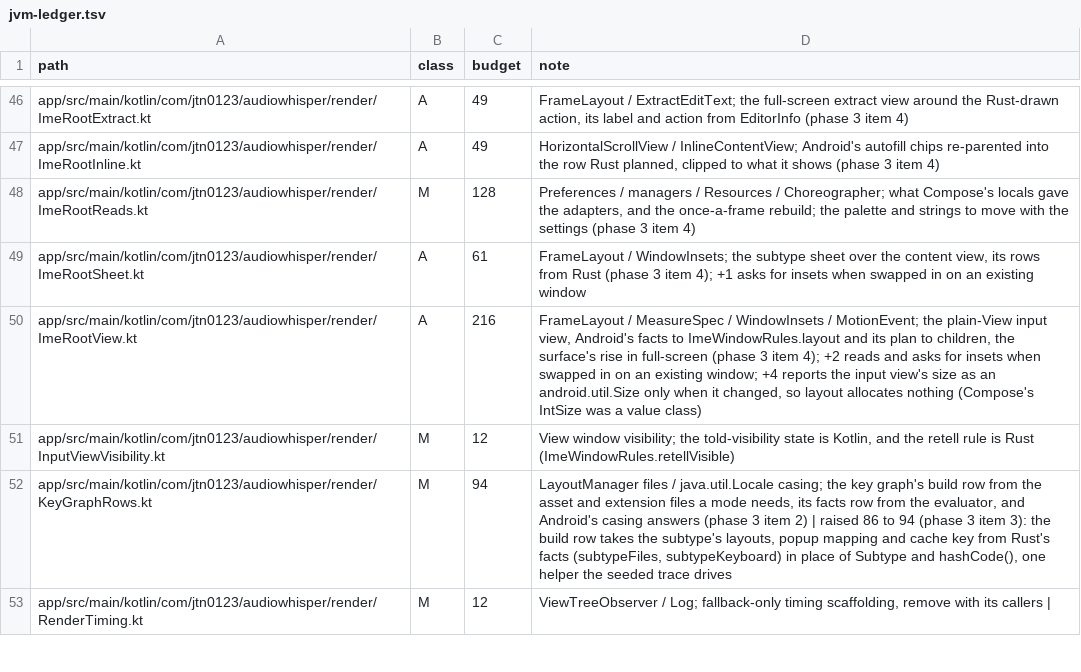
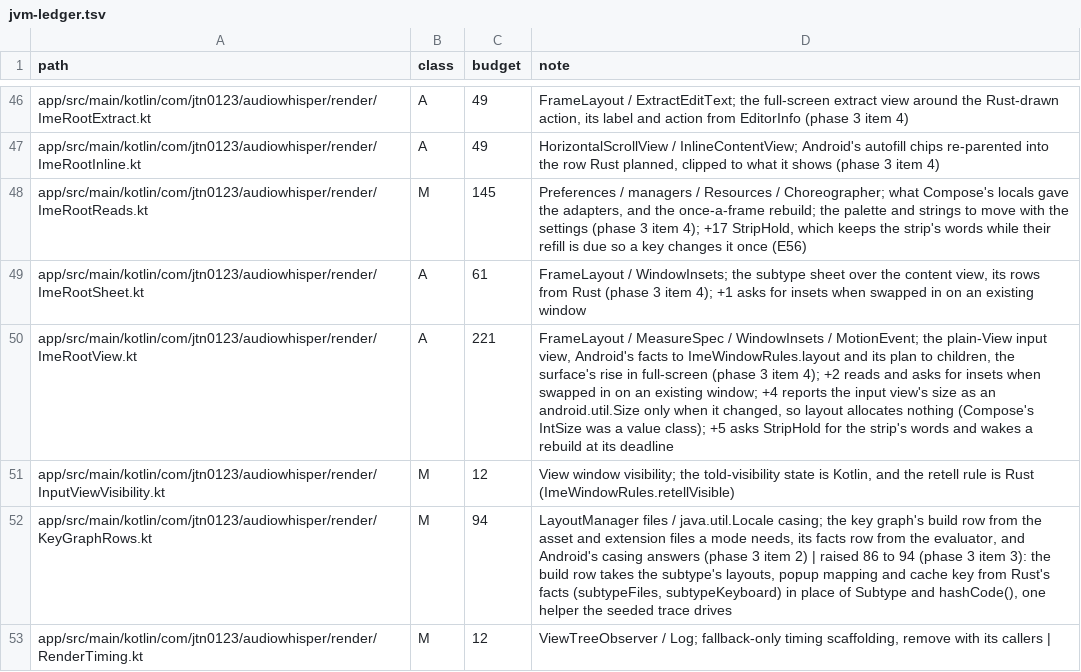
Before and after one commit to jtn0123/AudioWhisper-Keyboard, a TSV file: docs/jvm-ledger.tsv, drawn as a sheet; only a part is shown, gaps mark what is left out.

```diff
--- a/docs/jvm-ledger.tsv
+++ b/docs/jvm-ledger.tsv
@@ -47,5 +47,5 @@ app/src/main/kotlin/com/jtn0123/audiowhisper/render/ImeRootExtract.kt	A	49	Frame
 app/src/main/kotlin/com/jtn0123/audiowhisper/render/ImeRootInline.kt	A	49	HorizontalScrollView / InlineContentView; Android's autofill chips re-parented into the row Rust planned, clipped to what it shows (phase 3 item 4)
-app/src/main/kotlin/com/jtn0123/audiowhisper/render/ImeRootReads.kt	M	128	Preferences / managers / Resources / Choreographer; what Compose's locals gave the adapters, and the once-a-frame rebuild; the palette and strings to move with the settings (phase 3 item 4)
+app/src/main/kotlin/com/jtn0123/audiowhisper/render/ImeRootReads.kt	M	145	Preferences / managers / Resources / Choreographer; what Compose's locals gave the adapters, and the once-a-frame rebuild; the palette and strings to move with the settings (phase 3 item 4); +17 StripHold, which keeps the strip's words while their refill is due so a key changes it once (E56)
 app/src/main/kotlin/com/jtn0123/audiowhisper/render/ImeRootSheet.kt	A	61	FrameLayout / WindowInsets; the subtype sheet over the content view, its rows from Rust (phase 3 item 4); +1 asks for insets when swapped in on an existing window
-app/src/main/kotlin/com/jtn0123/audiowhisper/render/ImeRootView.kt	A	216	FrameLayout / MeasureSpec / WindowInsets / MotionEvent; the plain-View input view, Android's facts to ImeWindowRules.layout and its plan to children, the surface's rise in full-screen (phase 3 item 4); +2 reads and asks for insets when swapped in on an existing window; +4 reports the input view's size as an android.util.Size only when it changed, so layout allocates nothing (Compose's IntSize was a value class)
+app/src/main/kotlin/com/jtn0123/audiowhisper/render/ImeRootView.kt	A	221	FrameLayout / MeasureSpec / WindowInsets / MotionEvent; the plain-View input view, Android's facts to ImeWindowRules.layout and its plan to children, the surface's rise in full-screen (phase 3 item 4); +2 reads and asks for insets when swapped in on an existing window; +4 reports the input view's size as an android.util.Size only when it changed, so layout allocates nothing (Compose's IntSize was a value class); +5 asks StripHold for the strip's words and wakes a rebuild at its deadline
 app/src/main/kotlin/com/jtn0123/audiowhisper/render/InputViewVisibility.kt	M	12	View window visibility; the told-visibility state is Kotlin, and the retell rule is Rust (ImeWindowRules.retellVisible)
```
Also changed, not shown: 4 other files.
